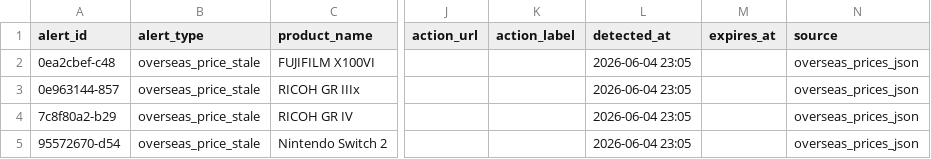
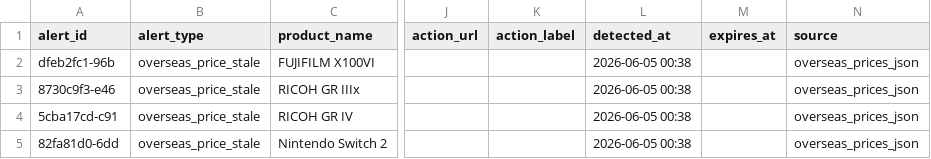
Before and after one commit to estkey0001/premium-monitor, a CSV file: data/alerts.csv, drawn as a sheet; only a part is shown, gaps mark what is left out; the diff names each change by its address in the sheet, - before the commit and + after, or states it on an @@ line.

```diff
--- a/data/alerts.csv
+++ b/data/alerts.csv
-A2 (alert_id): 0ea2cbef-c48
+A2 (alert_id): dfeb2fc1-96b
-L2:L5 (detected_at): 2026-06-04 23:05
+L2:L5 (detected_at): 2026-06-05 00:38
-A3 (alert_id): 0e963144-857
+A3 (alert_id): 8730c9f3-e46
-A4 (alert_id): 7c8f80a2-b29
+A4 (alert_id): 5cba17cd-c91
-A5 (alert_id): 95572670-d54
+A5 (alert_id): 82fa81d0-6dd
```
Also changed, not shown: data/lottery_events.csv, 32 other files.
